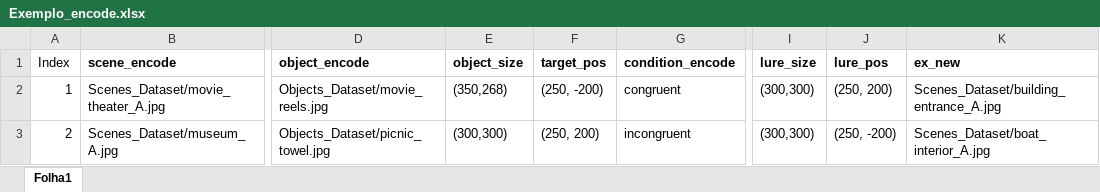
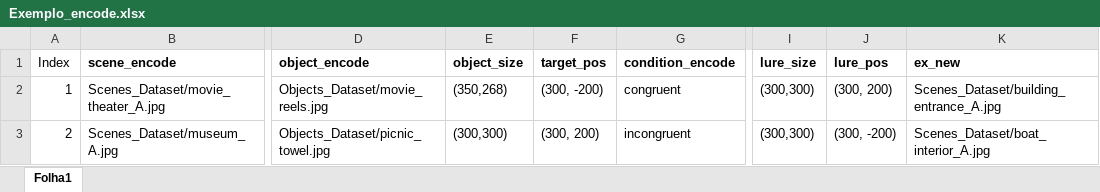
Before and after one commit to alexrfandrade/SEED, an Excel workbook: Exemplo_encode.xlsx, sheet Folha1, drawn as a sheet; only a part is shown, gaps mark what is left out; values as stored, in another font and other column widths than the file's, no borders; the diff names each change by its address in the sheet, - before the commit and + after, or states it on an @@ line.

Commit message:
Post AL test update
Fixed:
- instruction word use : removed congruency, used associate; clarified rating only after 2,5s; adjusted wrap;
-timings: rating does not force ends at encoding. Fixed duration of 2,5s
- key response: only stores one response => data output is not a list
-exemplo_encode.xlsx : fixed object (lure and target) position at 300,xxx

```diff
--- a/Exemplo_encode.xlsx (sheet Folha1)
+++ b/Exemplo_encode.xlsx (sheet Folha1)
-F2 (target_pos): (250, -200)
+F2 (target_pos): (300, -200)
-J2 (lure_pos): (250, 200)
+J2 (lure_pos): (300, 200)
-F3 (target_pos): (250, 200)
+F3 (target_pos): (300, 200)
-J3 (lure_pos): (250, -200)
+J3 (lure_pos): (300, -200)
```
Also changed, not shown: Exemplo_old.xlsx, encode_pairs.xlsx, 3 other files.
